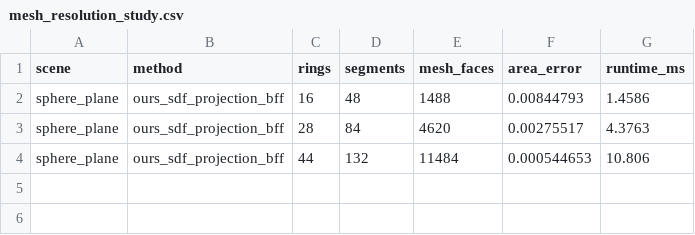
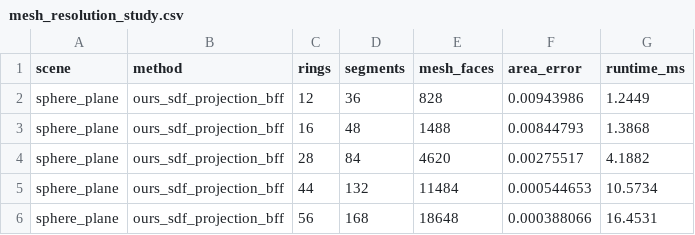
Before and after one commit to W-Moorer/bff-sdf-rigid-pro, a CSV file: results/benchmarks/mesh_resolution_study.csv, drawn as a sheet.

```diff
--- a/results/benchmarks/mesh_resolution_study.csv
+++ b/results/benchmarks/mesh_resolution_study.csv
@@ -1,4 +1,6 @@
 scene,method,rings,segments,mesh_faces,area_error,runtime_ms
-sphere_plane,ours_sdf_projection_bff,16,48,1488,0.00844793,1.4586
-sphere_plane,ours_sdf_projection_bff,28,84,4620,0.00275517,4.3763
-sphere_plane,ours_sdf_projection_bff,44,132,11484,0.000544653,10.806
+sphere_plane,ours_sdf_projection_bff,12,36,828,0.00943986,1.2449
+sphere_plane,ours_sdf_projection_bff,16,48,1488,0.00844793,1.3868
+sphere_plane,ours_sdf_projection_bff,28,84,4620,0.00275517,4.1882
+sphere_plane,ours_sdf_projection_bff,44,132,11484,0.000544653,10.5734
+sphere_plane,ours_sdf_projection_bff,56,168,18648,0.000388066,16.4531
```
Also changed, not shown: results/benchmarks/ablation.csv, results/benchmarks/accuracy.csv, 22 other files.
